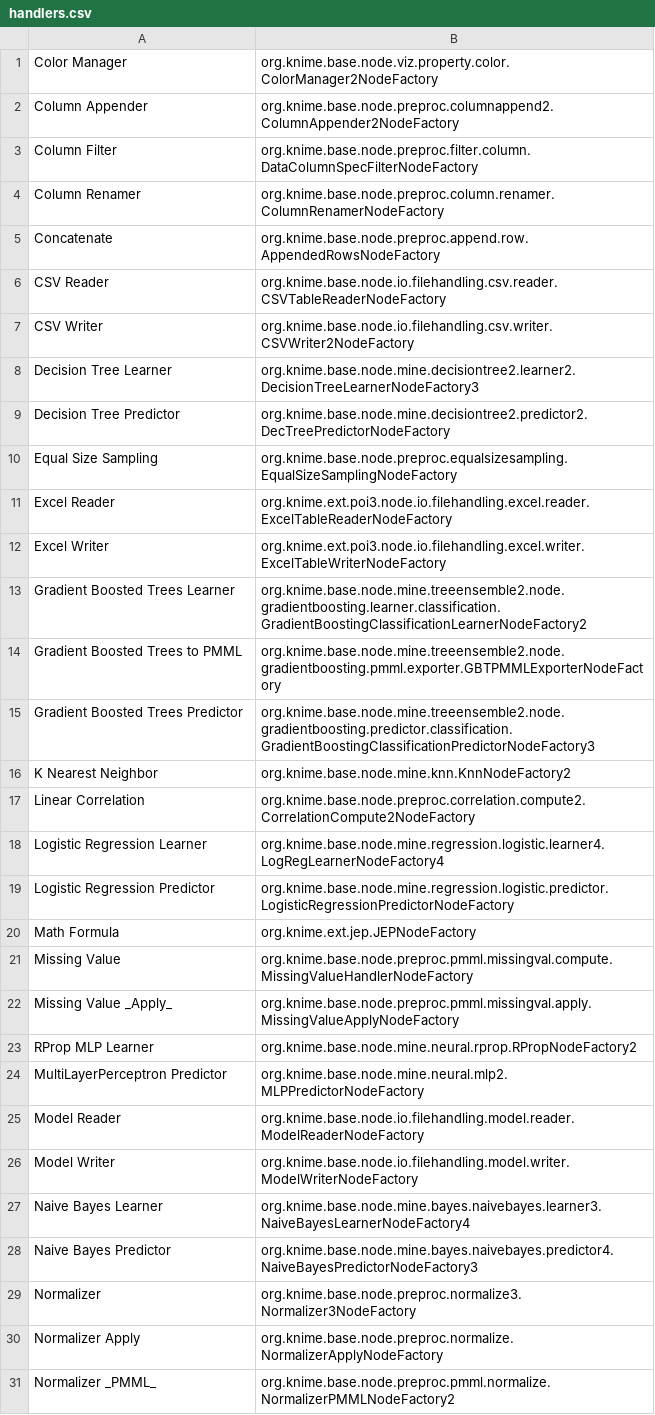
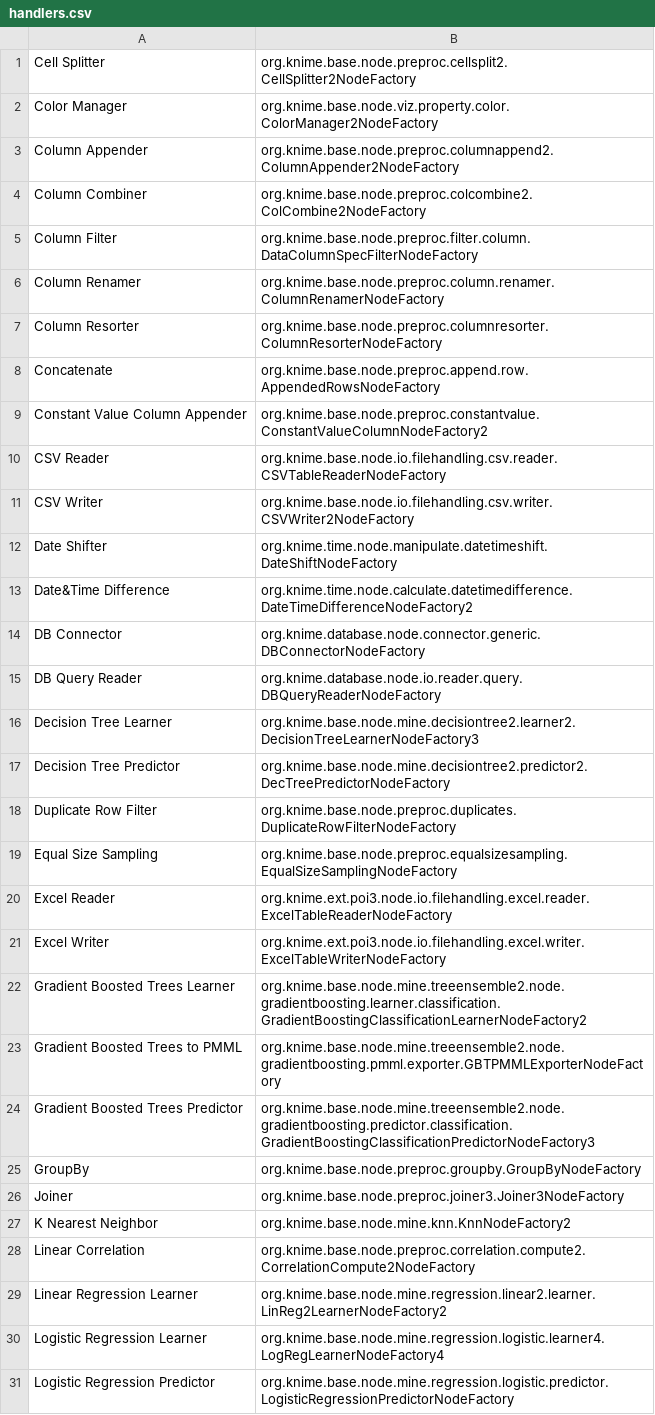
Before and after one commit to vitalii-kaplan/k2p-web, a CSV file: analytics/handlers.csv, drawn as a sheet; only a part is shown; the shorter side is filled out with more unchanged rows; the diff covers the shown part only.

```diff
--- a/analytics/handlers.csv
+++ b/analytics/handlers.csv
@@ -1,10 +1,19 @@
+Cell Splitter,org.knime.base.node.preproc.cellsplit2.CellSplitter2NodeFactory
 Color Manager,org.knime.base.node.viz.property.color.ColorManager2NodeFactory
 Column Appender,org.knime.base.node.preproc.columnappend2.ColumnAppender2NodeFactory
+Column Combiner,org.knime.base.node.preproc.colcombine2.ColCombine2NodeFactory
 Column Filter,org.knime.base.node.preproc.filter.column.DataColumnSpecFilterNodeFactory
 Column Renamer,org.knime.base.node.preproc.column.renamer.ColumnRenamerNodeFactory
+Column Resorter,org.knime.base.node.preproc.columnresorter.ColumnResorterNodeFactory
 Concatenate,org.knime.base.node.preproc.append.row.AppendedRowsNodeFactory
+Constant Value Column Appender,org.knime.base.node.preproc.constantvalue.ConstantValueColumnNodeFactory2
 CSV Reader,org.knime.base.node.io.filehandling.csv.reader.CSVTableReaderNodeFactory
 CSV Writer,org.knime.base.node.io.filehandling.csv.writer.CSVWriter2NodeFactory
+Date Shifter,org.knime.time.node.manipulate.datetimeshift.DateShiftNodeFactory
+Date&Time Difference,org.knime.time.node.calculate.datetimedifference.DateTimeDifferenceNodeFactory2
+DB Connector,org.knime.database.node.connector.generic.DBConnectorNodeFactory
+DB Query Reader,org.knime.database.node.io.reader.query.DBQueryReaderNodeFactory
 Decision Tree Learner,org.knime.base.node.mine.decisiontree2.learner2.DecisionTreeLearnerNodeFactory3
 Decision Tree Predictor,org.knime.base.node.mine.decisiontree2.predictor2.DecTreePredictorNodeFactory
+Duplicate Row Filter,org.knime.base.node.preproc.duplicates.DuplicateRowFilterNodeFactory
 Equal Size Sampling,org.knime.base.node.preproc.equalsizesampling.EqualSizeSamplingNodeFactory
@@ -15,4 +24,7 @@ Gradient Boosted Trees to PMML,org.knime.base.node.mine.treeensemble2.node.gradi
 Gradient Boosted Trees Predictor,org.knime.base.node.mine.treeensemble2.node.gradientboosting.predictor.classification.GradientBoostingClassificationPredictorNodeFactory3
+GroupBy,org.knime.base.node.preproc.groupby.GroupByNodeFactory
+Joiner,org.knime.base.node.preproc.joiner3.Joiner3NodeFactory
 K Nearest Neighbor,org.knime.base.node.mine.knn.KnnNodeFactory2
 Linear Correlation,org.knime.base.node.preproc.correlation.compute2.CorrelationCompute2NodeFactory
+Linear Regression Learner,org.knime.base.node.mine.regression.linear2.learner.LinReg2LearnerNodeFactory2
 Logistic Regression Learner,org.knime.base.node.mine.regression.logistic.learner4.LogRegLearnerNodeFactory4
```
Also changed, not shown: 14 added rows elsewhere in this file, analytics/to_support.csv, 2 other files.
